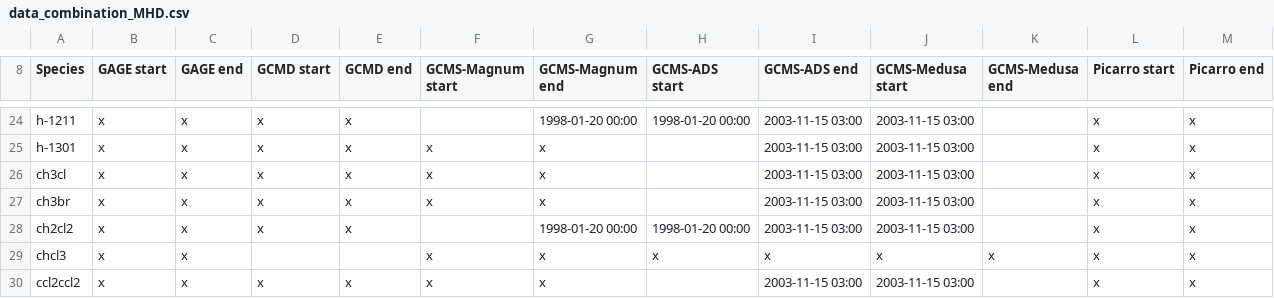
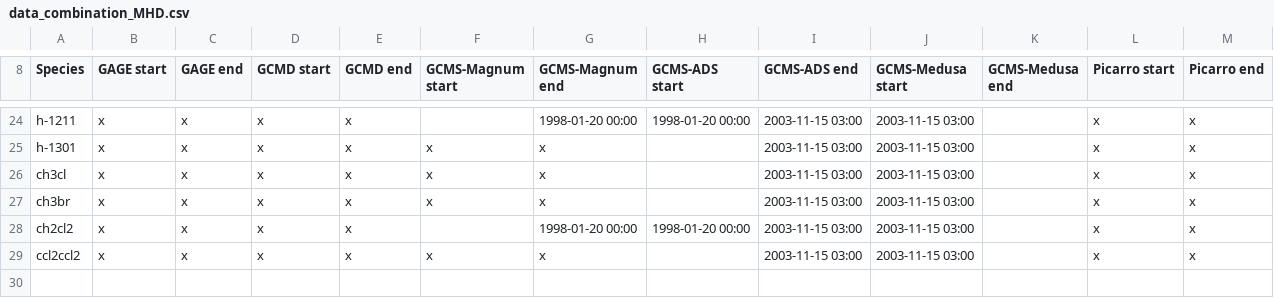
Before and after one commit to AGAGE-atmosphere/agage-archive-release, a CSV file: data/agage/data_combination/data_combination_MHD.csv, drawn as a sheet; only a part is shown, gaps mark what is left out.

Commit message:
remove chcl3 from mhd combination

```diff
--- a/data/agage/data_combination/data_combination_MHD.csv
+++ b/data/agage/data_combination/data_combination_MHD.csv
@@ -28,3 +28,2 @@ ch3br,x,x,x,x,x,x,,2003-11-15 03:00,2003-11-15 03:00,,x,x
 ch2cl2,x,x,x,x,,1998-01-20 00:00,1998-01-20 00:00,2003-11-15 03:00,2003-11-15 03:00,,x,x
-chcl3,x,x,,,x,x,x,x,x,x,x,x
 ccl2ccl2,x,x,x,x,x,x,,2003-11-15 03:00,2003-11-15 03:00,,x,x
```
